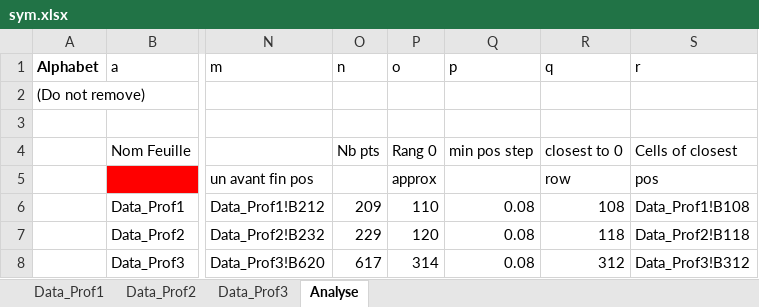
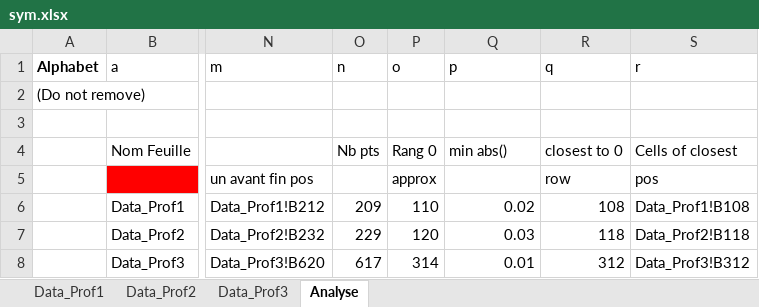
Before and after one commit to ghlecl/prog_as_a_tool_support, an Excel workbook: excel/sym.xlsx, sheet Analyse, drawn as a sheet; only a part is shown, gaps mark what is left out; values as stored, in another font and other column widths than the file's, no borders; the diff names each change by its address in the sheet, - before the commit and + after, or states it on an @@ line.

Commit message:
Change to the axis determination in the Excel formulas.
Now finds the position of the minimum absolute value.

```diff
--- a/excel/sym.xlsx (sheet Analyse)
+++ b/excel/sym.xlsx (sheet Analyse)
-Q4 (p): min pos step
+Q4 (p): min abs()
-Q6 (p): 0.08
+Q6 (p): 0.02
-Q7 (p): 0.08
+Q7 (p): 0.03
-Q8 (p): 0.08
+Q8 (p): 0.01
```
Also changed, not shown: formulas that keep their value.
